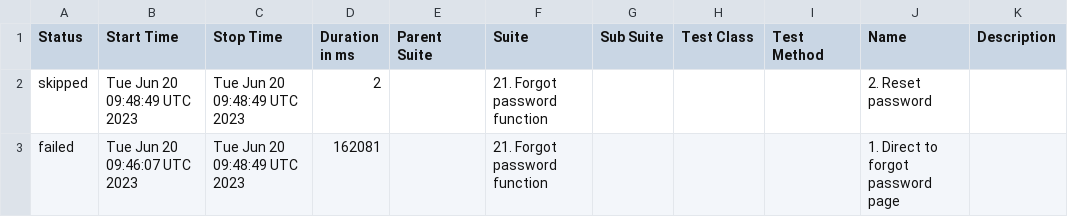
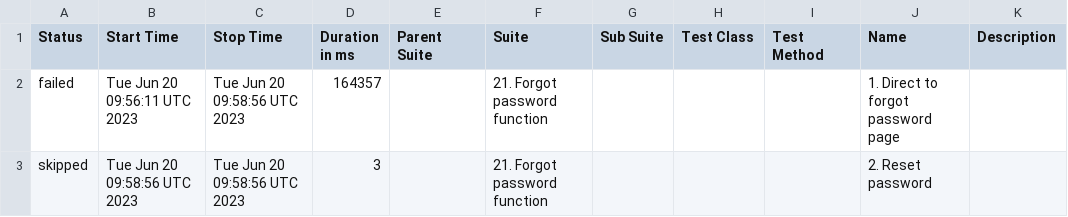
Before and after one commit to Nucleus-Reports/report_June_20, a CSV file: data/suites.csv, drawn as a sheet.

```diff
--- a/data/suites.csv
+++ b/data/suites.csv
@@ -1,3 +1,3 @@
 "Status","Start Time","Stop Time","Duration in ms","Parent Suite","Suite","Sub Suite","Test Class","Test Method","Name","Description"
-"skipped","Tue Jun 20 09:48:49 UTC 2023","Tue Jun 20 09:48:49 UTC 2023","2","","21. Forgot password function","","","","2. Reset password",""
-"failed","Tue Jun 20 09:46:07 UTC 2023","Tue Jun 20 09:48:49 UTC 2023","162081","","21. Forgot password function","","","","1. Direct to forgot password page",""
+"failed","Tue Jun 20 09:56:11 UTC 2023","Tue Jun 20 09:58:56 UTC 2023","164357","","21. Forgot password function","","","","1. Direct to forgot password page",""
+"skipped","Tue Jun 20 09:58:56 UTC 2023","Tue Jun 20 09:58:56 UTC 2023","3","","21. Forgot password function","","","","2. Reset password",""
```
Also changed, not shown: 23 other files.
